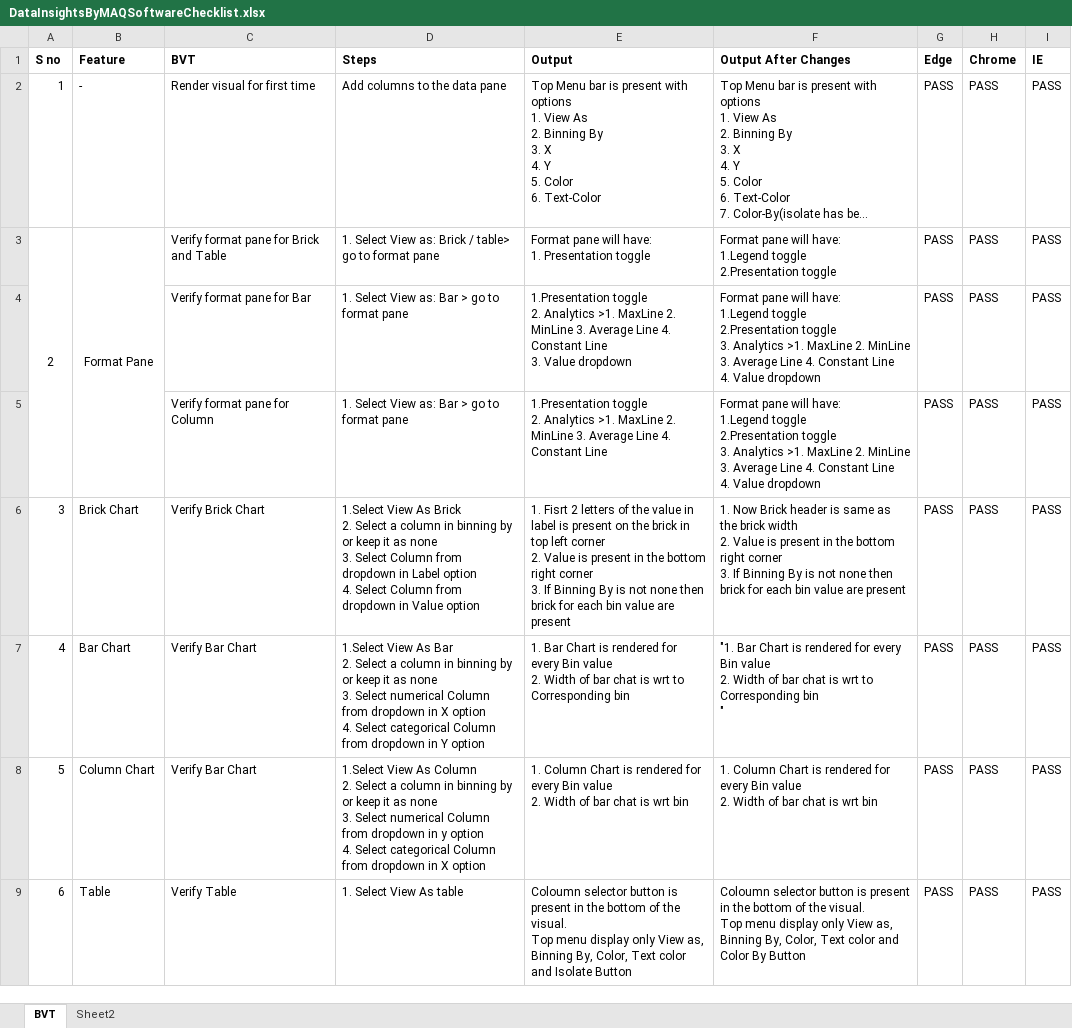
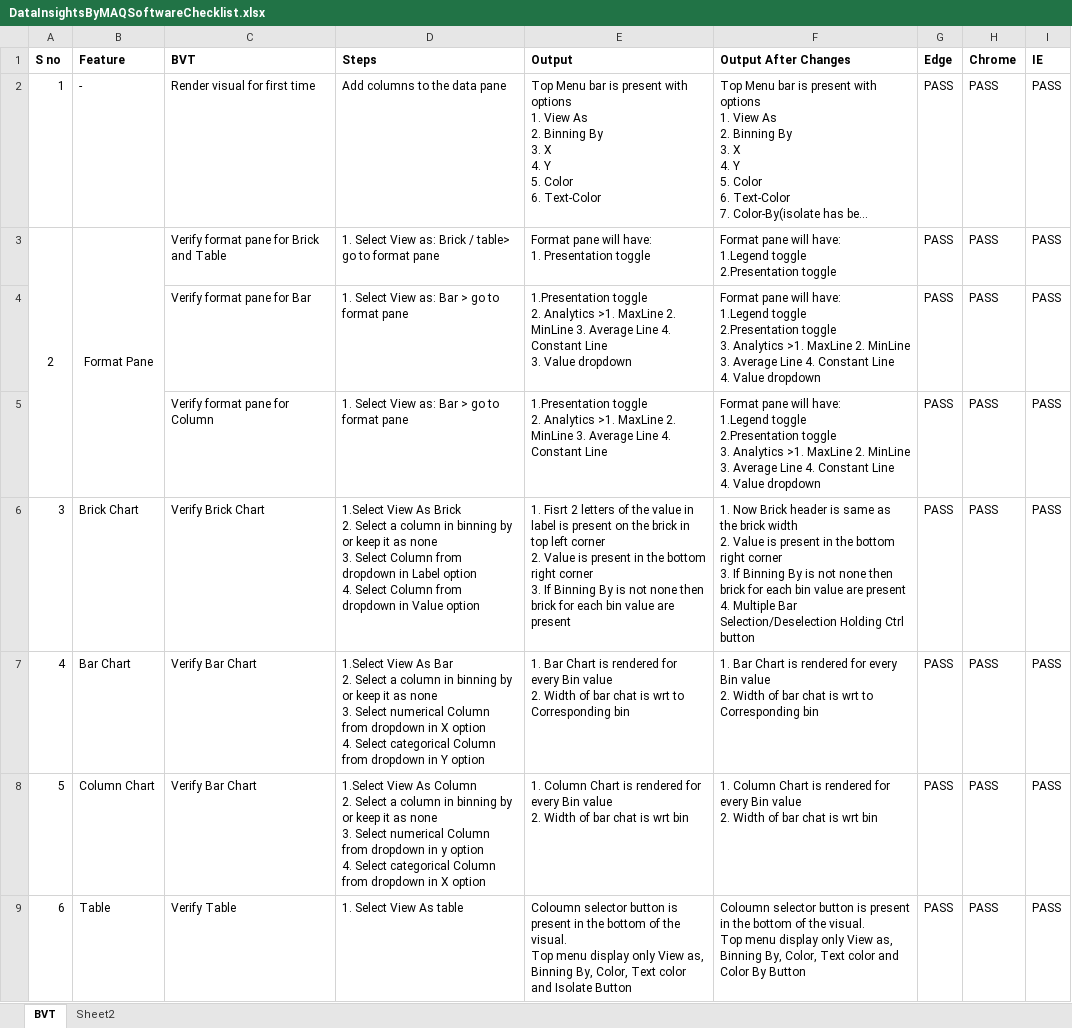
Before and after one commit to zBritva/PowerBI-visuals, an Excel workbook: documents/Published/DataInsights/DataInsightsByMAQSoftwareChecklist.xlsx, sheet BVT, drawn as a sheet; only a part is shown; long unchanged cells end in …; values as stored, in another font and other column widths than the file's, no borders; ↵ is a line break in a cell; the diff names each change by its address in the sheet, - before the commit and + after, or states it on an @@ line.

Commit message:
Added Bar Multiple Selection/Deselection Feature

```diff
--- a/documents/Published/DataInsights/DataInsightsByMAQSoftwareChecklist.xlsx (sheet BVT)
+++ b/documents/Published/DataInsights/DataInsightsByMAQSoftwareChecklist.xlsx (sheet BVT)
-F6 (Output After Changes): …are present
+F6 (Output After Changes): …are present ↵ 4. Multiple Bar Selection/Deselection Holding Ctrl button
-F7 (Output After Changes): "1. Bar Chart is rendered for every Bin value ↵ 2. Width of bar chat is wrt to Corresponding bin ↵ "
+F7 (Output After Changes): 1. Bar Chart is rendered for every Bin value ↵ 2. Width of bar chat is wrt to Corresponding bin
```
Also changed, not shown: 8 other files.
